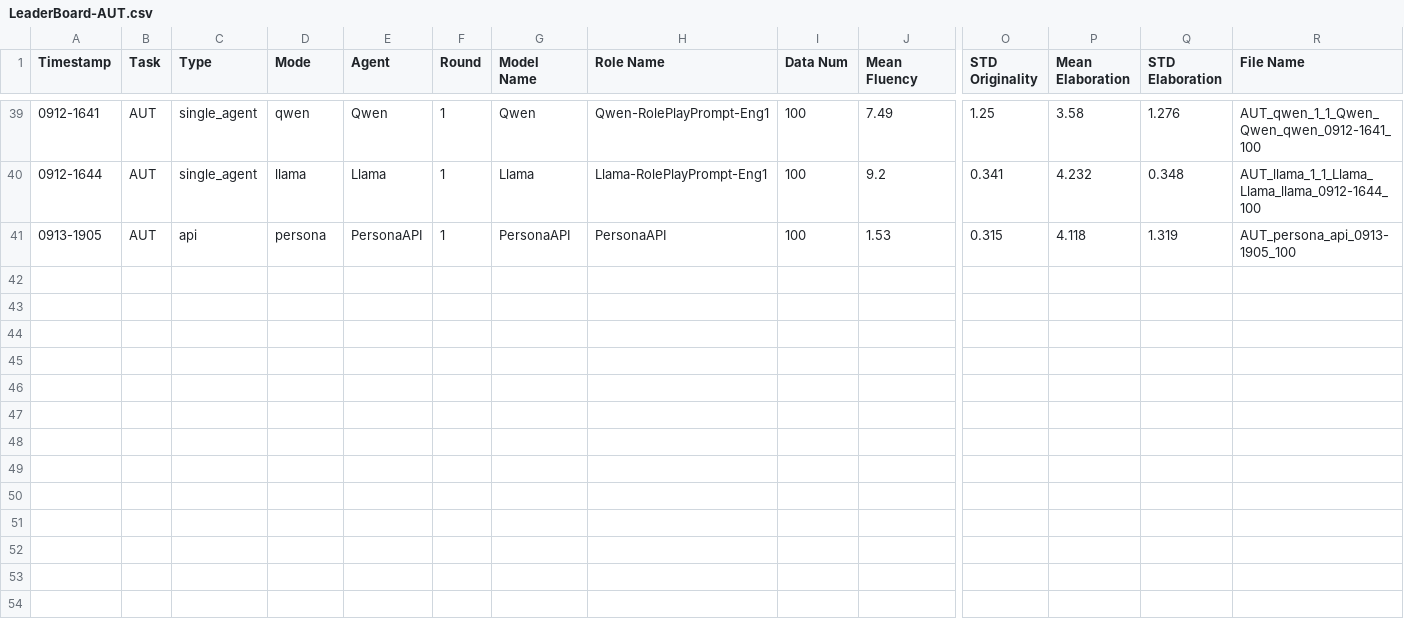
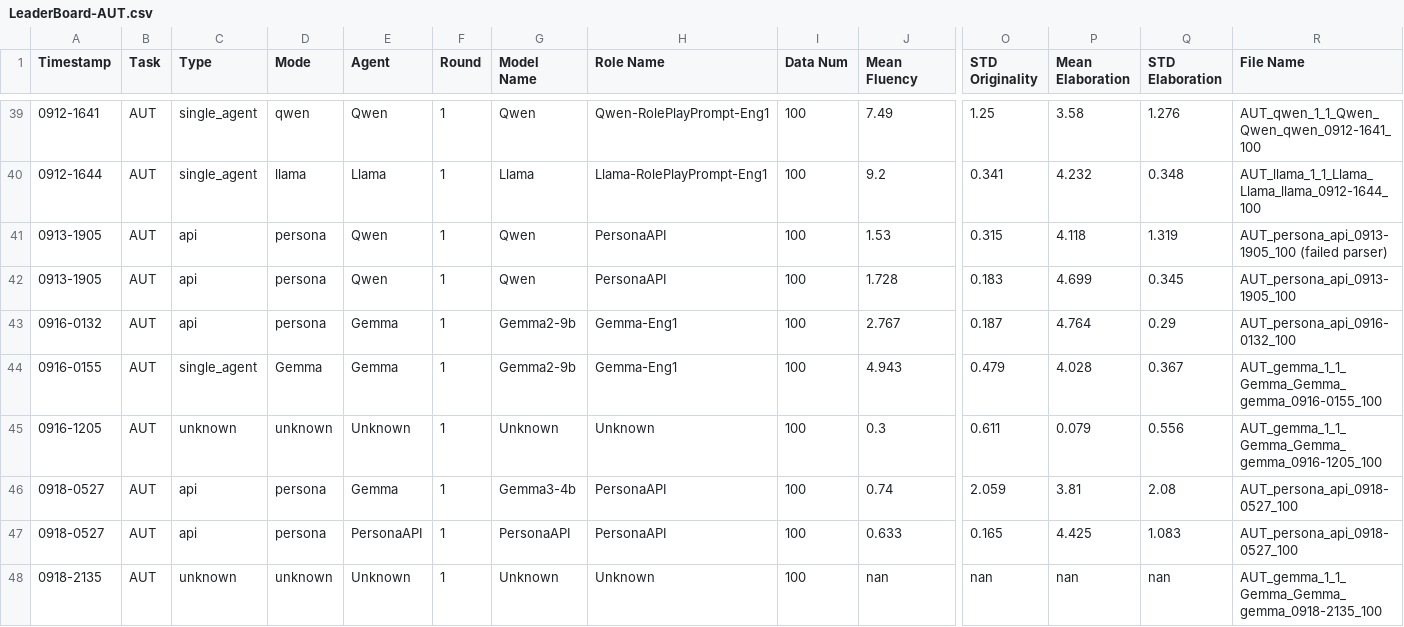
Before and after one commit to Bai1026/LLM_Persona, a CSV file: LLM-Discussion/Results/LeaderBoard/LeaderBoard-AUT.csv, drawn as a sheet; only a part is shown, gaps mark what is left out; rows hold the shown columns only; the diff names each change by its address in the sheet, - before the commit and + after, or states it on an @@ line.

Commit message:
update results

```diff
--- a/LLM-Discussion/Results/LeaderBoard/LeaderBoard-AUT.csv
+++ b/LLM-Discussion/Results/LeaderBoard/LeaderBoard-AUT.csv
-E41 (Agent): PersonaAPI
+E41 (Agent): Qwen
-G41 (Model Name): PersonaAPI
+G41 (Model Name): Qwen
-R41 (File Name): AUT_persona_api_0913-1905_100
+R41 (File Name): AUT_persona_api_0913-1905_100 (failed parser)
+row 42: 0913-1905 | AUT | api | persona | Qwen | 1 | Qwen | PersonaAPI | 100 | 1.728 | 0.183 | 4.699 | 0.345 | AUT_persona_api_0913-1905_100
+row 43: 0916-0132 | AUT | api | persona | Gemma | 1 | Gemma2-9b | Gemma-Eng1 | 100 | 2.767 | 0.187 | 4.764 | 0.29 | AUT_persona_api_0916-0132_100
+row 44: 0916-0155 | AUT | single_agent | Gemma | Gemma | 1 | Gemma2-9b | Gemma-Eng1 | 100 | 4.943 | 0.479 | 4.028 | 0.367 | AUT_gemma_1_1_Gemma_Gemma_gemma_0916-0155_100
+row 45: 0916-1205 | AUT | unknown | unknown | Unknown | 1 | Unknown | Unknown | 100 | 0.3 | 0.611 | 0.079 | 0.556 | AUT_gemma_1_1_Gemma_Gemma_gemma_0916-1205_100
+row 46: 0918-0527 | AUT | api | persona | Gemma | 1 | Gemma3-4b | PersonaAPI | 100 | 0.74 | 2.059 | 3.81 | 2.08 | AUT_persona_api_0918-0527_100
+row 47: 0918-0527 | AUT | api | persona | PersonaAPI | 1 | PersonaAPI | PersonaAPI | 100 | 0.633 | 0.165 | 4.425 | 1.083 | AUT_persona_api_0918-0527_100
+row 48: 0918-2135 | AUT | unknown | unknown | Unknown | 1 | Unknown | Unknown | 100 | nan | nan | nan | nan | AUT_gemma_1_1_Gemma_Gemma_gemma_0918-2135_100
```
Also changed, not shown: LLM-Discussion/Results/LeaderBoard/LeaderBoard-Instances.csv, LLM-Discussion/Results/LeaderBoard/LeaderBoard-Scientific.csv, 43 other files.
